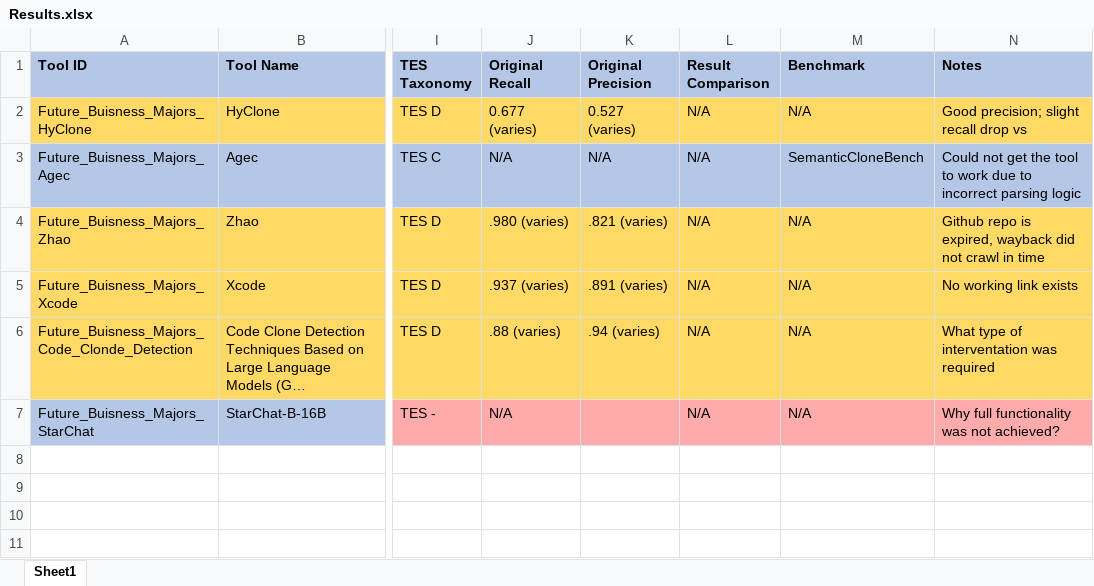
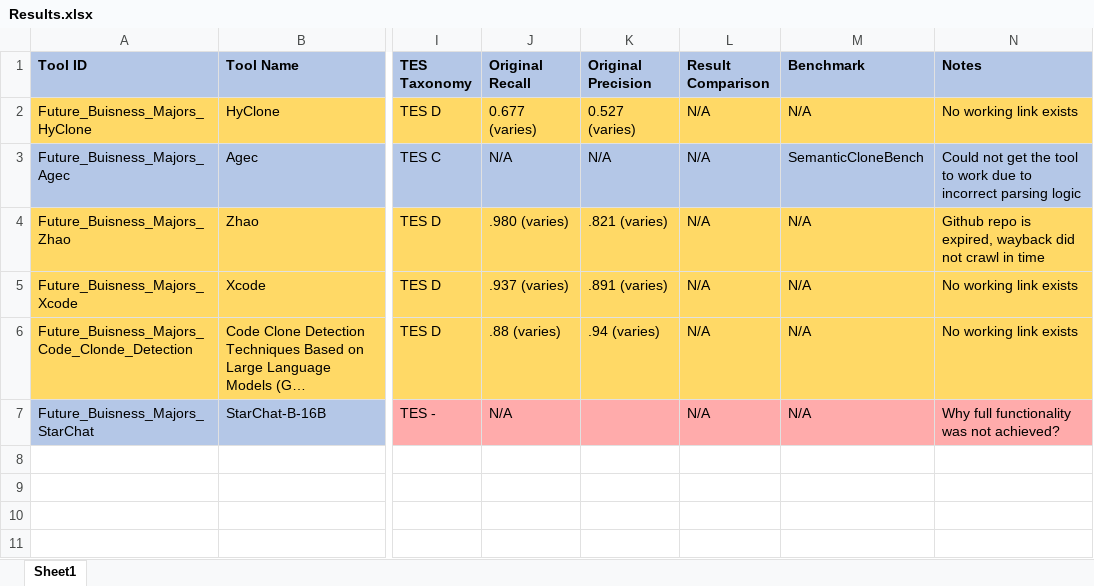
Before and after one commit to Vlad-Akulov/CMPT470-Future-Buisness-Majors, an Excel workbook: assignment3/Results.xlsx, sheet Sheet1, drawn as a sheet; only a part is shown, gaps mark what is left out; long unchanged cells end in …; values as stored, in another font and other column widths than the file's, no borders; the diff names each change by its address in the sheet, - before the commit and + after, or states it on an @@ line.

Commit message:
finished results

```diff
--- a/assignment3/Results.xlsx (sheet Sheet1)
+++ b/assignment3/Results.xlsx (sheet Sheet1)
-N2 (Notes): Good precision; slight recall drop vs
+N2 (Notes): No working link exists
-N6 (Notes): What type of interventation was required
+N6 (Notes): No working link exists
```
